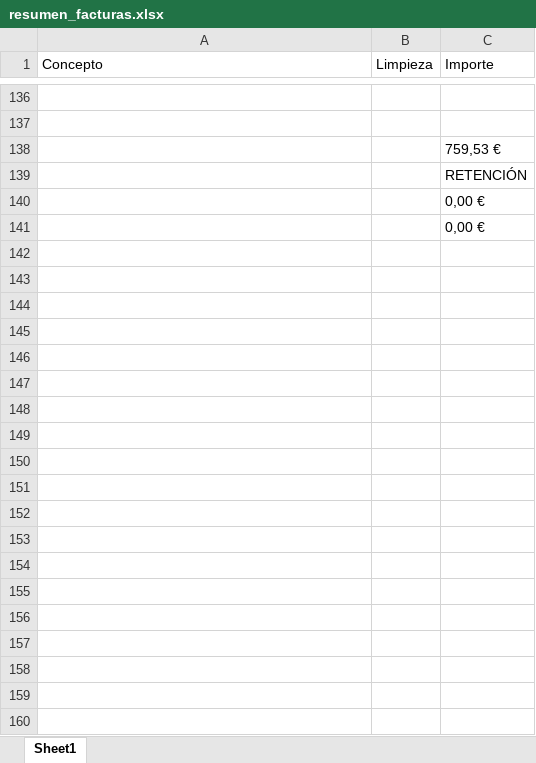
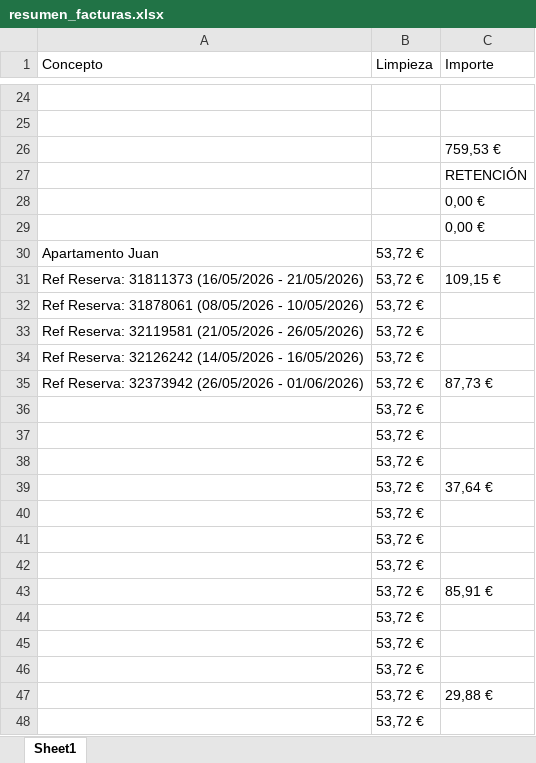
Before and after one commit to jartibledev/scraper-bills, an Excel workbook: resumen_facturas.xlsx, sheet Sheet1, drawn as a sheet; only a part is shown, gaps mark what is left out; values as stored, in another font and other column widths than the file's, no borders; the diff covers the shown part only; the diff names each change by its address in the sheet, - before the commit and + after, or states it on an @@ line.

Commit message:
washing columns

```diff
--- a/resumen_facturas.xlsx (sheet Sheet1)
+++ b/resumen_facturas.xlsx (sheet Sheet1)
+row 30: Apartamento Juan | 53,72 €
+row 31: Ref Reserva: 31811373 (16/05/2026 - 21/05/2026) | 53,72 € | 109,15 €
+row 32: Ref Reserva: 31878061 (08/05/2026 - 10/05/2026) | 53,72 €
+row 33: Ref Reserva: 32119581 (21/05/2026 - 26/05/2026) | 53,72 €
+row 34: Ref Reserva: 32126242 (14/05/2026 - 16/05/2026) | 53,72 €
+row 35: Ref Reserva: 32373942 (26/05/2026 - 01/06/2026) | 53,72 € | 87,73 €
+row 36:  | 53,72 €
+row 37:  | 53,72 €
+row 38:  | 53,72 €
+row 39:  | 53,72 € | 37,64 €
+row 40:  | 53,72 €
+row 41:  | 53,72 €
+row 42:  | 53,72 €
+row 43:  | 53,72 € | 85,91 €
+row 44:  | 53,72 €
+row 45:  | 53,72 €
+row 46:  | 53,72 €
+row 47:  | 53,72 € | 29,88 €
+row 48:  | 53,72 €
```
Also changed, not shown: 94 added rows, 112 removed rows and 8 edited cells elsewhere in this sheet, 1 other file.
